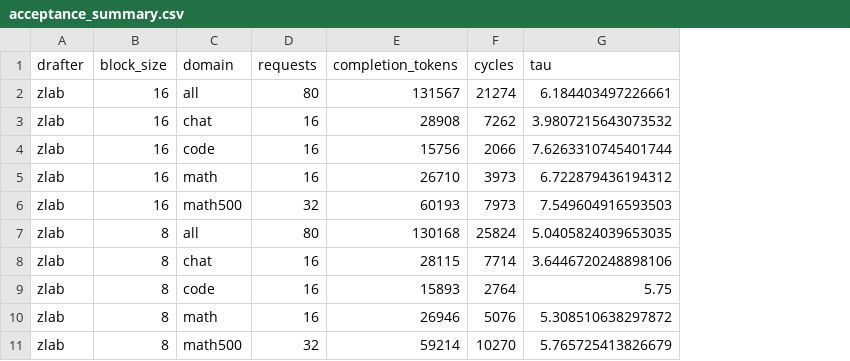
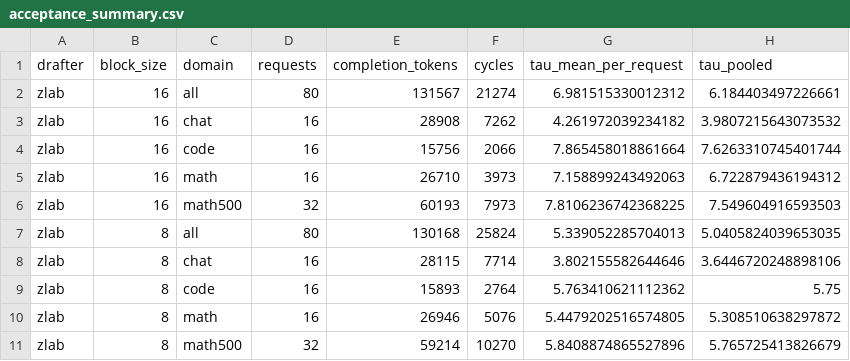
Before and after one commit to SamMausberg/verified-progress, a CSV file: evidence/drafter/acceptance_summary.csv, drawn as a sheet; addresses are those after the commit; the diff names each change by its address in the sheet, - before the commit and + after, or states it on an @@ line.

Commit message:
Make training data provably disjoint from every evaluation split
The prompt builder now excludes both bench workload versions (mixed-v2 draws
its maths prompts from GSM8K train, one of our sources), both panels, the
MT-Bench gate prompts, GSM8K test and MATH-500, and fails the build unless
no training prompt matches any of them by id or by the hash of its normalised
text; the counts (all zero) are committed with the data manifest. Adds
panel-v2 from mixed-v2's confirm split as the evaluation panel, reports the
card's per-request accept length next to pooled tau, documents the panel's
provenance (acceptance only, never quality), and serializes server start-up
with other jobs.

```diff
--- a/evidence/drafter/acceptance_summary.csv
+++ b/evidence/drafter/acceptance_summary.csv
+column G (tau_mean_per_request), rows 2-11: 6.981515330012312 | 4.261972039234182 | 7.865458018861664 | 7.158899243492063 | 7.8106236742368225 | 5.339052285704013 | 3.802155582644646 | 5.763410621112362 | 5.4479202516574805 | 5.8408874865527896
-H1: tau
+H1: tau_pooled
```
Also changed, not shown: 13 other files.
